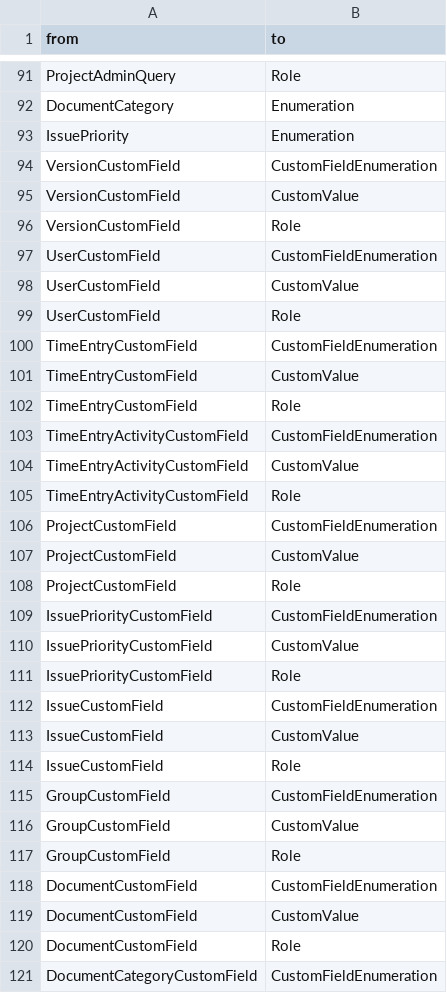
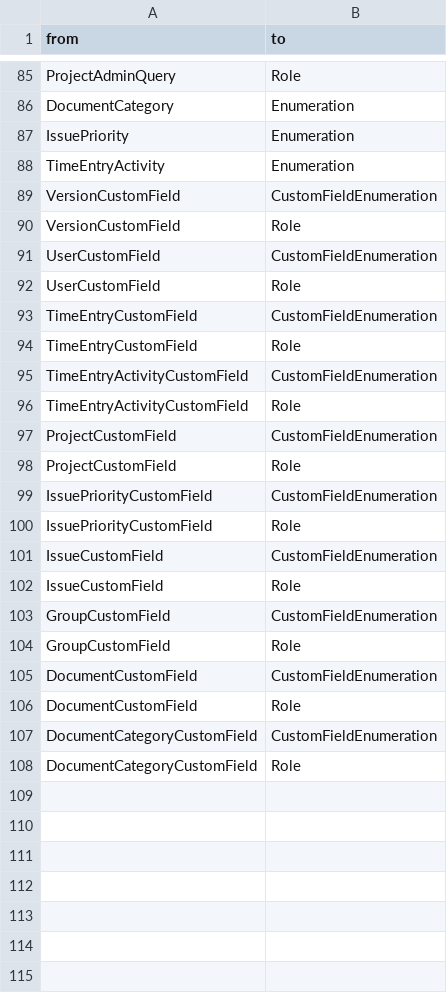
Before and after one commit to hiromichinomata/feature_edge_visualizer, a CSV file: edges.csv, drawn as a sheet; only a part is shown, gaps mark what is left out; the shorter side is filled out with more unchanged rows; the diff covers the shown part only.

```diff
--- a/edges.csv
+++ b/edges.csv
@@ -93,28 +87,20 @@ DocumentCategory,Enumeration
 IssuePriority,Enumeration
+TimeEntryActivity,Enumeration
 VersionCustomField,CustomFieldEnumeration
-VersionCustomField,CustomValue
 VersionCustomField,Role
 UserCustomField,CustomFieldEnumeration
-UserCustomField,CustomValue
 UserCustomField,Role
 TimeEntryCustomField,CustomFieldEnumeration
-TimeEntryCustomField,CustomValue
 TimeEntryCustomField,Role
 TimeEntryActivityCustomField,CustomFieldEnumeration
-TimeEntryActivityCustomField,CustomValue
 TimeEntryActivityCustomField,Role
 ProjectCustomField,CustomFieldEnumeration
-ProjectCustomField,CustomValue
 ProjectCustomField,Role
 IssuePriorityCustomField,CustomFieldEnumeration
-IssuePriorityCustomField,CustomValue
 IssuePriorityCustomField,Role
 IssueCustomField,CustomFieldEnumeration
-IssueCustomField,CustomValue
 IssueCustomField,Role
 GroupCustomField,CustomFieldEnumeration
-GroupCustomField,CustomValue
 GroupCustomField,Role
 DocumentCustomField,CustomFieldEnumeration
-DocumentCustomField,CustomValue
 DocumentCustomField,Role
```
Also changed, not shown: 1 added row, 8 removed rows and 1 edited cell elsewhere in this file, features.csv, rest_edges.csv.
